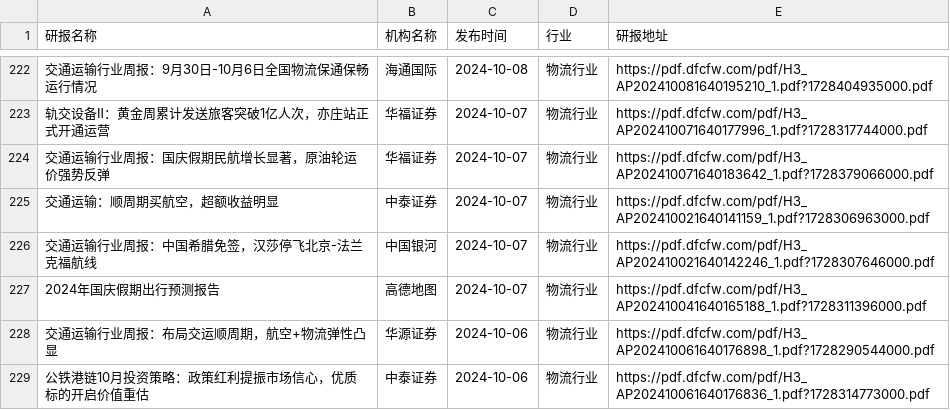
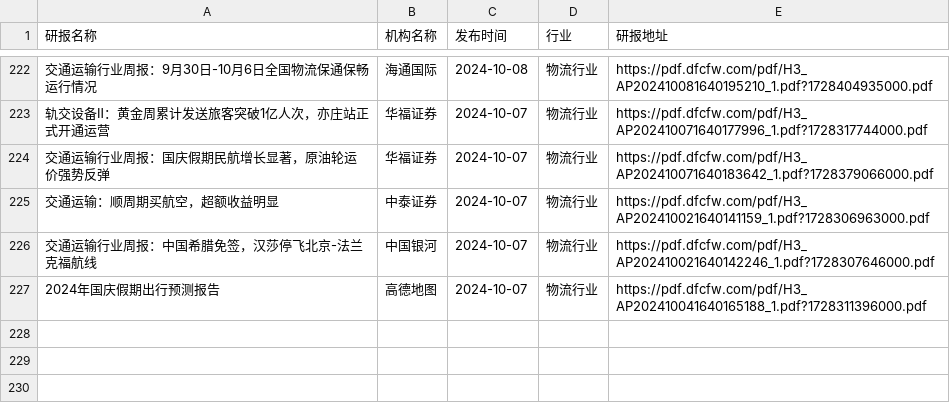
Before and after one commit to manymore13/report, a CSV file: eastmoney/物流行业.csv, drawn as a sheet; only a part is shown, gaps mark what is left out; the diff names each change by its address in the sheet, - before the commit and + after, or states it on an @@ line.

```diff
--- a/eastmoney/物流行业.csv
+++ b/eastmoney/物流行业.csv
-row 228: 交通运输行业周报：布局交运顺周期，航空+物流弹性凸显 | 华源证券 | 2024-10-06 | 物流行业 | https://pdf.dfcfw.com/pdf/H3_AP202410061640176898_1.pdf?1728290544000.pdf
-row 229: 公铁港链10月投资策略：政策红利提振市场信心，优质标的开启价值重估 | 中泰证券 | 2024-10-06 | 物流行业 | https://pdf.dfcfw.com/pdf/H3_AP202410061640176836_1.pdf?1728314773000.pdf
```
Also changed, not shown: eastmoney/汽车整车.csv, eastmoney/汽车零部件.csv, 14 other files.
